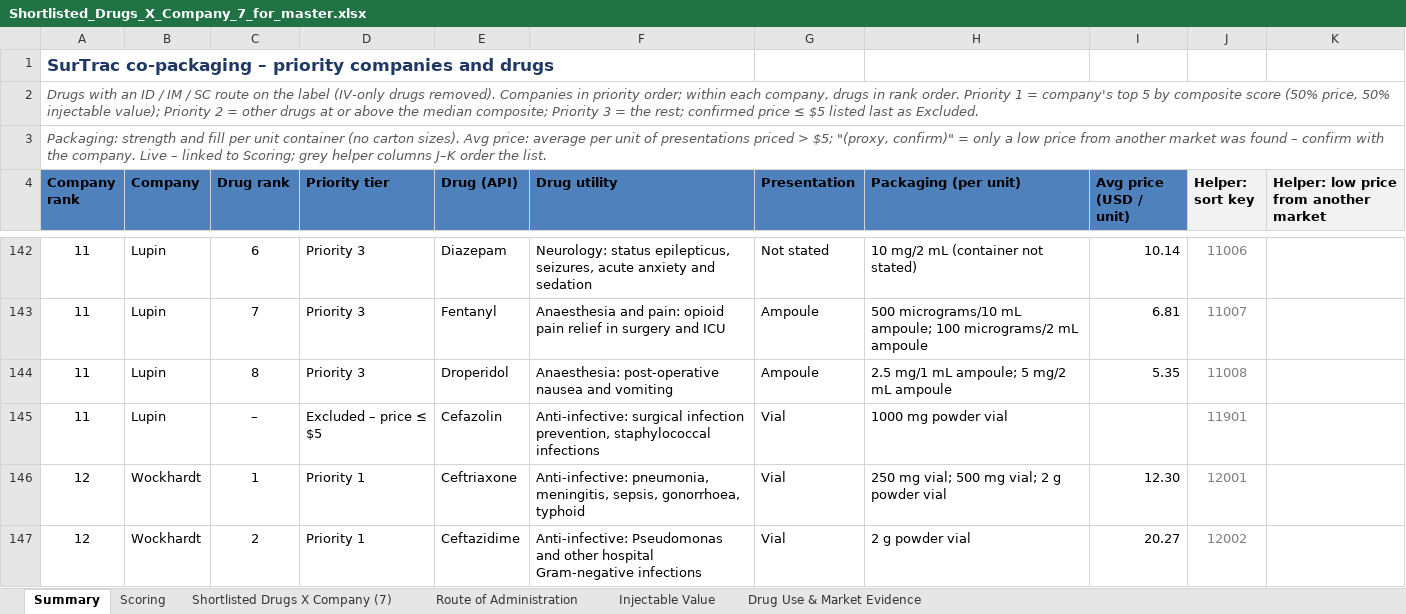
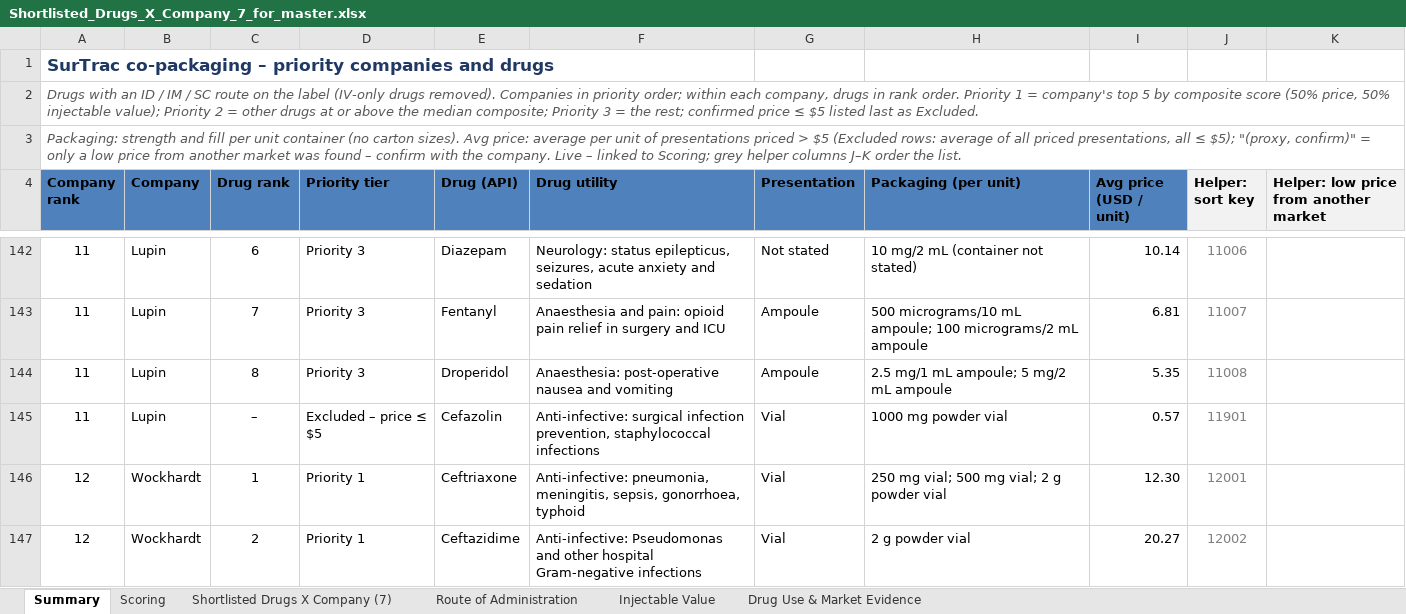
Before and after one commit to itsmechaitanyasharma-jpg/Consulting, an Excel workbook: research/Shortlisted_Drugs_X_Company_7_for_master.xlsx, sheet Summary, drawn as a sheet; only a part is shown, gaps mark what is left out; values as stored, in another font and other column widths than the file's, no borders; charts and pictures and conditional formats not drawn; the diff covers the shown part only; the diff names each change by its address in the sheet, - before the commit and + after, or states it on an @@ line.

```diff
--- a/research/Shortlisted_Drugs_X_Company_7_for_master.xlsx (sheet Summary)
+++ b/research/Shortlisted_Drugs_X_Company_7_for_master.xlsx (sheet Summary)
-A3 (Company rank): …priced > $5; "(proxy, confirm)"…
+A3 (Company rank): …priced > $5 (Excluded rows: average of all priced presentations, all ≤ $5); "(proxy, confirm)"…
-I145 (Avg price (USD / unit)): (empty)
+I145 (Avg price (USD / unit)): 0.57
```
Also changed, not shown: 11 edited cells elsewhere in this sheet, sheet Scoring, formulas that keep their value, research/SurTrac_Drug_Company_Scoring.xlsx.
